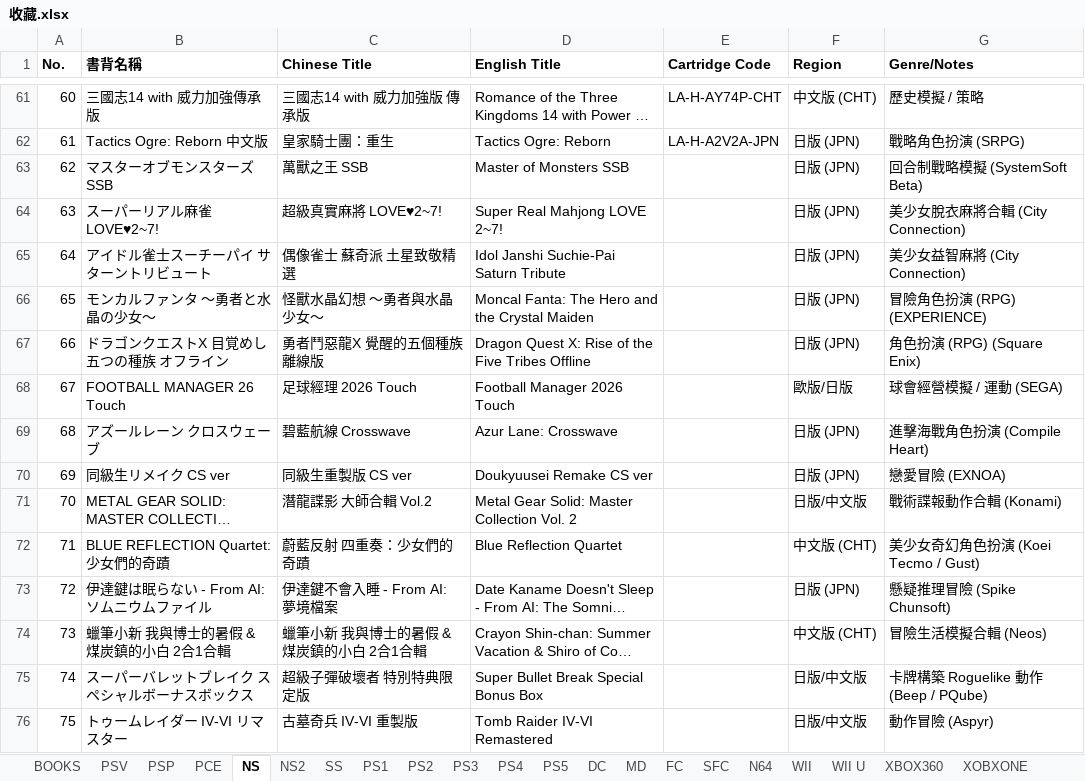
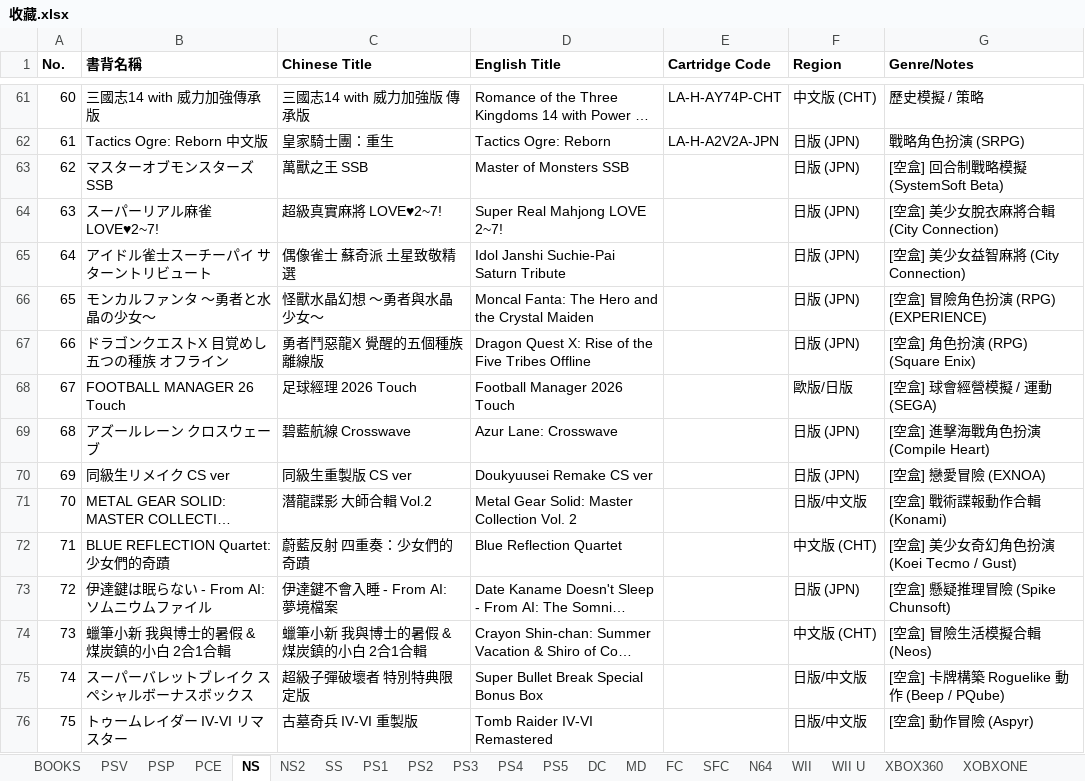
Before and after one commit to Kevinte67228/game-collection-scanner, an Excel workbook: 收藏.xlsx, sheet NS, drawn as a sheet; only a part is shown, gaps mark what is left out; long unchanged cells end in …; values as stored, in another font and other column widths than the file's, no borders; the diff covers the shown part only; the diff names each change by its address in the sheet, - before the commit and + after, or states it on an @@ line.

Commit message:
Format [空盒] notes with red bold font for NS (194 items) and NS2 (20 items)

```diff
--- a/收藏.xlsx (sheet NS)
+++ b/收藏.xlsx (sheet NS)
-G63 (Genre/Notes): 回合制戰略模擬 (SystemSoft Beta)
+G63 (Genre/Notes): [空盒] 回合制戰略模擬 (SystemSoft Beta)
-G64 (Genre/Notes): 美少女脫衣麻將合輯 (City Connection)
+G64 (Genre/Notes): [空盒] 美少女脫衣麻將合輯 (City Connection)
-G65 (Genre/Notes): 美少女益智麻將 (City Connection)
+G65 (Genre/Notes): [空盒] 美少女益智麻將 (City Connection)
-G66 (Genre/Notes): 冒險角色扮演 (RPG) (EXPERIENCE)
+G66 (Genre/Notes): [空盒] 冒險角色扮演 (RPG) (EXPERIENCE)
-G67 (Genre/Notes): 角色扮演 (RPG) (Square Enix)
+G67 (Genre/Notes): [空盒] 角色扮演 (RPG) (Square Enix)
-G68 (Genre/Notes): 球會經營模擬 / 運動 (SEGA)
+G68 (Genre/Notes): [空盒] 球會經營模擬 / 運動 (SEGA)
-G69 (Genre/Notes): 進擊海戰角色扮演 (Compile Heart)
+G69 (Genre/Notes): [空盒] 進擊海戰角色扮演 (Compile Heart)
-G70 (Genre/Notes): 戀愛冒險 (EXNOA)
+G70 (Genre/Notes): [空盒] 戀愛冒險 (EXNOA)
-G71 (Genre/Notes): 戰術諜報動作合輯 (Konami)
+G71 (Genre/Notes): [空盒] 戰術諜報動作合輯 (Konami)
-G72 (Genre/Notes): 美少女奇幻角色扮演 (Koei Tecmo / Gust)
+G72 (Genre/Notes): [空盒] 美少女奇幻角色扮演 (Koei Tecmo / Gust)
-G73 (Genre/Notes): 懸疑推理冒險 (Spike Chunsoft)
+G73 (Genre/Notes): [空盒] 懸疑推理冒險 (Spike Chunsoft)
-G74 (Genre/Notes): 冒險生活模擬合輯 (Neos)
+G74 (Genre/Notes): [空盒] 冒險生活模擬合輯 (Neos)
-G75 (Genre/Notes): 卡牌構築 Roguelike 動作 (Beep / PQube)
+G75 (Genre/Notes): [空盒] 卡牌構築 Roguelike 動作 (Beep / PQube)
-G76 (Genre/Notes): 動作冒險 (Aspyr)
+G76 (Genre/Notes): [空盒] 動作冒險 (Aspyr)
```
Also changed, not shown: 180 edited cells elsewhere in this sheet, sheet NS2, 1 other file.
